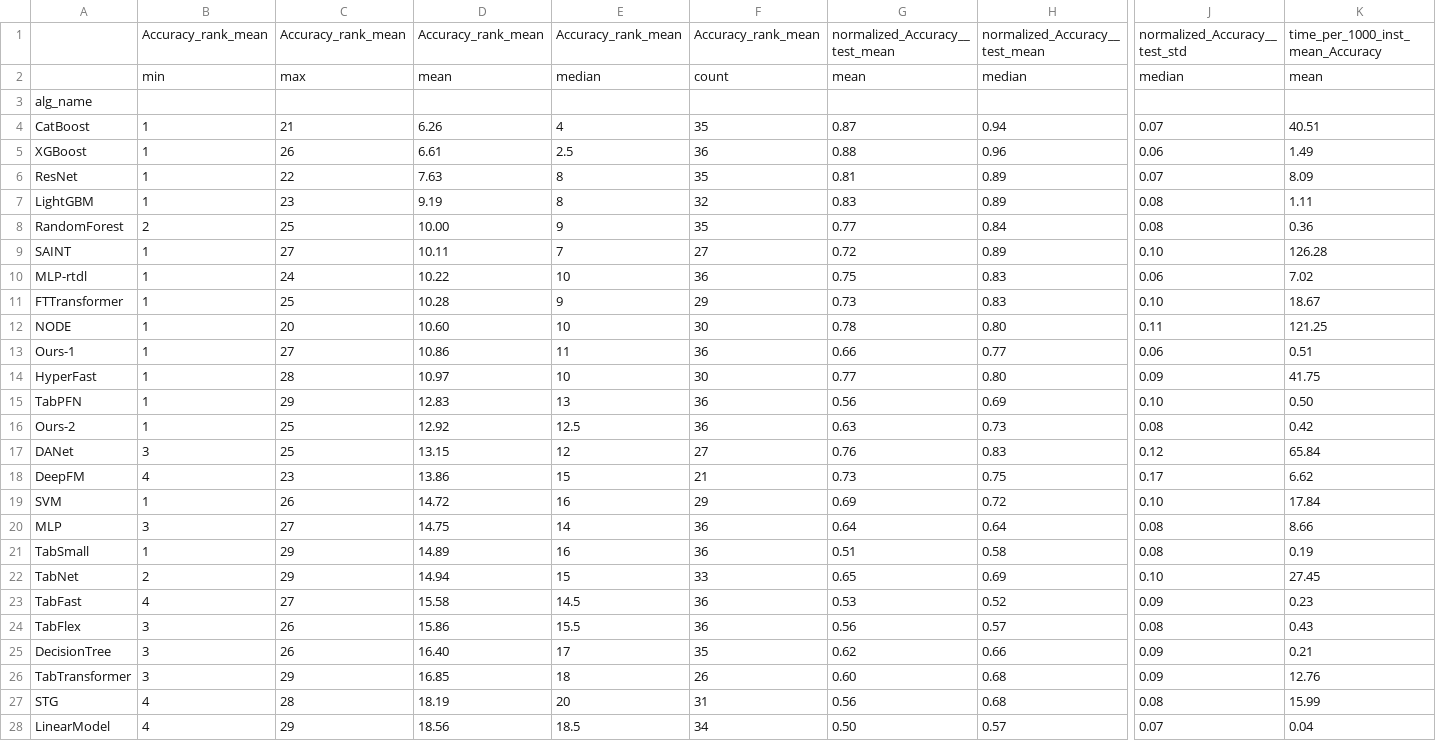
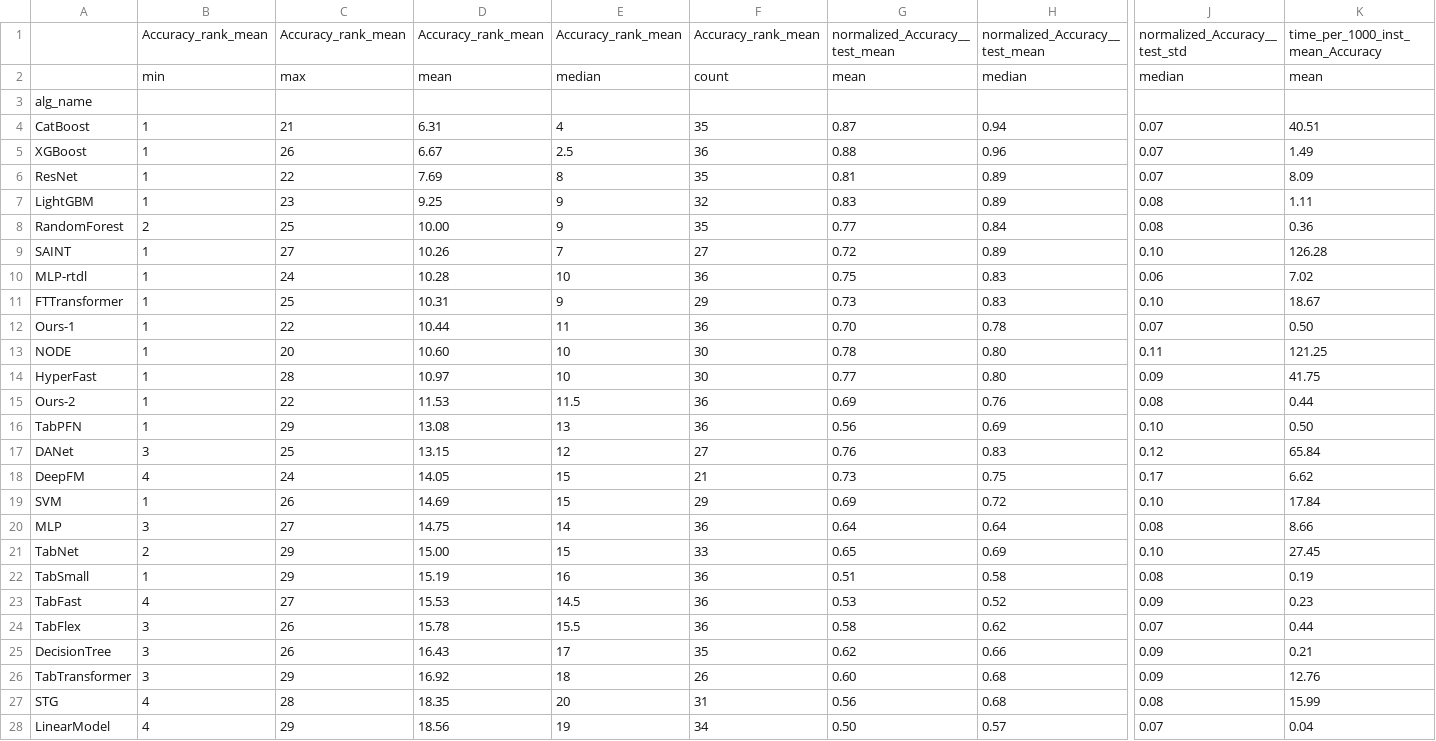
Before and after one commit to yzeng58/tabzilla, a CSV file: results_viz/performance_rankings/Accuracy_rank.csv, drawn as a sheet; only a part is shown, gaps mark what is left out; removed rows and columns are numbered as before the commit, all else as after; rows hold the shown columns only; the diff covers the shown part only; the diff names each change by its address in the sheet, - before the commit and + after, or states it on an @@ line.

```diff
--- a/results_viz/performance_rankings/Accuracy_rank.csv
+++ b/results_viz/performance_rankings/Accuracy_rank.csv
-D4: 6.26
+D4: 6.31
-D5: 6.61
+D5: 6.67
-J5: 0.06
+J5: 0.07
-D6: 7.63
+D6: 7.69
-D7: 9.19
+D7: 9.25
-E7: 8
+E7: 9
-D9: 10.11
+D9: 10.26
-D10: 10.22
+D10: 10.28
-D11: 10.28
+D11: 10.31
+row 12: Ours-1 | 1 | 22 | 10.44 | 11 | 36 | 0.70 | 0.78 | 0.07 | 0.50
-row 13: Ours-1 | 1 | 27 | 10.86 | 11 | 36 | 0.66 | 0.77 | 0.06 | 0.51
+row 15: Ours-2 | 1 | 22 | 11.53 | 11.5 | 36 | 0.69 | 0.76 | 0.08 | 0.44
-D16: 12.83
+D16: 13.08
-row 16: Ours-2 | 1 | 25 | 12.92 | 12.5 | 36 | 0.63 | 0.73 | 0.08 | 0.42
-C18: 23
+C18: 24
-D18: 13.86
+D18: 14.05
-D19: 14.72
+D19: 14.69
-E19: 16
+E19: 15
-row 21: TabSmall | 1 | 29 | 14.89 | 16 | 36 | 0.51 | 0.58 | 0.08 | 0.19
-D21: 14.94
+D21: 15.00
+row 22: TabSmall | 1 | 29 | 15.19 | 16 | 36 | 0.51 | 0.58 | 0.08 | 0.19
-D23: 15.58
+D23: 15.53
-D24: 15.86
+D24: 15.78
-G24: 0.56
+G24: 0.58
-H24: 0.57
+H24: 0.62
-J24: 0.08
+J24: 0.07
-K24: 0.43
+K24: 0.44
-D25: 16.40
+D25: 16.43
-D26: 16.85
+D26: 16.92
-D27: 18.19
+D27: 18.35
-E28: 18.5
+E28: 19
```
Also changed, not shown: 7 edited cells elsewhere in this file, results_viz/performance_rankings/AUC_rank_with_default.csv, results_viz/performance_rankings/Accuracy_rank_with_default.csv, 19 other files.
